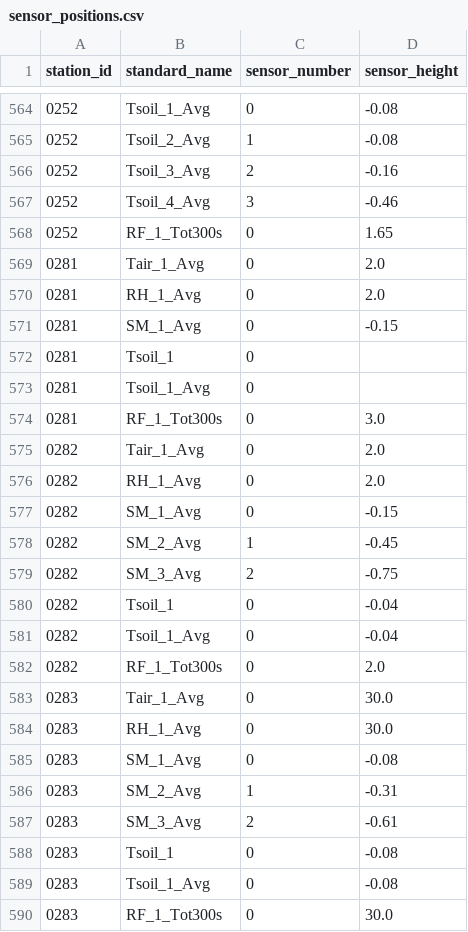
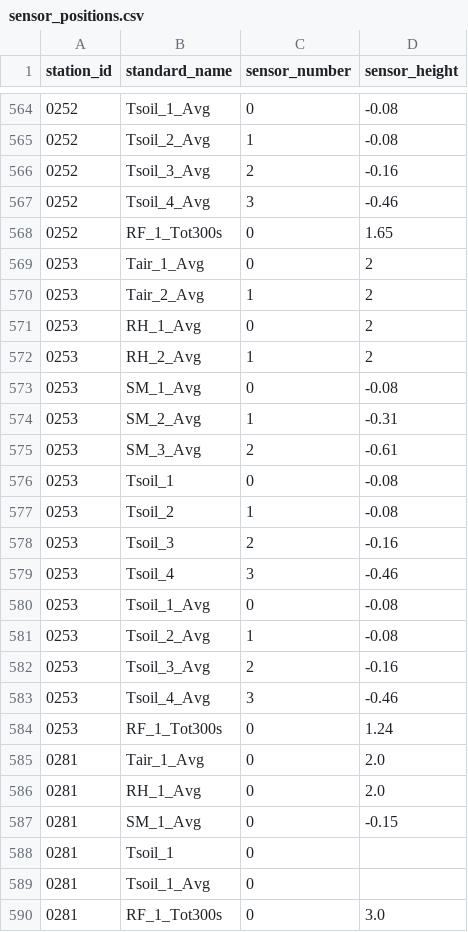
Before and after one commit to HCDP/loggernet_station_data, a CSV file: csv_data/stations/sensor_positions.csv, drawn as a sheet; only a part is shown, gaps mark what is left out; the shorter side is filled out with more unchanged rows; the diff names each change by its address in the sheet, - before the commit and + after, or states it on an @@ line.

Commit message:
add new mesonet station 0253 Puuloa

```diff
--- a/csv_data/stations/sensor_positions.csv
+++ b/csv_data/stations/sensor_positions.csv
+row 569: 0253 | Tair_1_Avg | 0 | 2
+row 570: 0253 | Tair_2_Avg | 1 | 2
+row 571: 0253 | RH_1_Avg | 0 | 2
+row 572: 0253 | RH_2_Avg | 1 | 2
+row 573: 0253 | SM_1_Avg | 0 | -0.08
+row 574: 0253 | SM_2_Avg | 1 | -0.31
+row 575: 0253 | SM_3_Avg | 2 | -0.61
+row 576: 0253 | Tsoil_1 | 0 | -0.08
+row 577: 0253 | Tsoil_2 | 1 | -0.08
+row 578: 0253 | Tsoil_3 | 2 | -0.16
+row 579: 0253 | Tsoil_4 | 3 | -0.46
+row 580: 0253 | Tsoil_1_Avg | 0 | -0.08
+row 581: 0253 | Tsoil_2_Avg | 1 | -0.08
+row 582: 0253 | Tsoil_3_Avg | 2 | -0.16
+row 583: 0253 | Tsoil_4_Avg | 3 | -0.46
+row 584: 0253 | RF_1_Tot300s | 0 | 1.24
```
